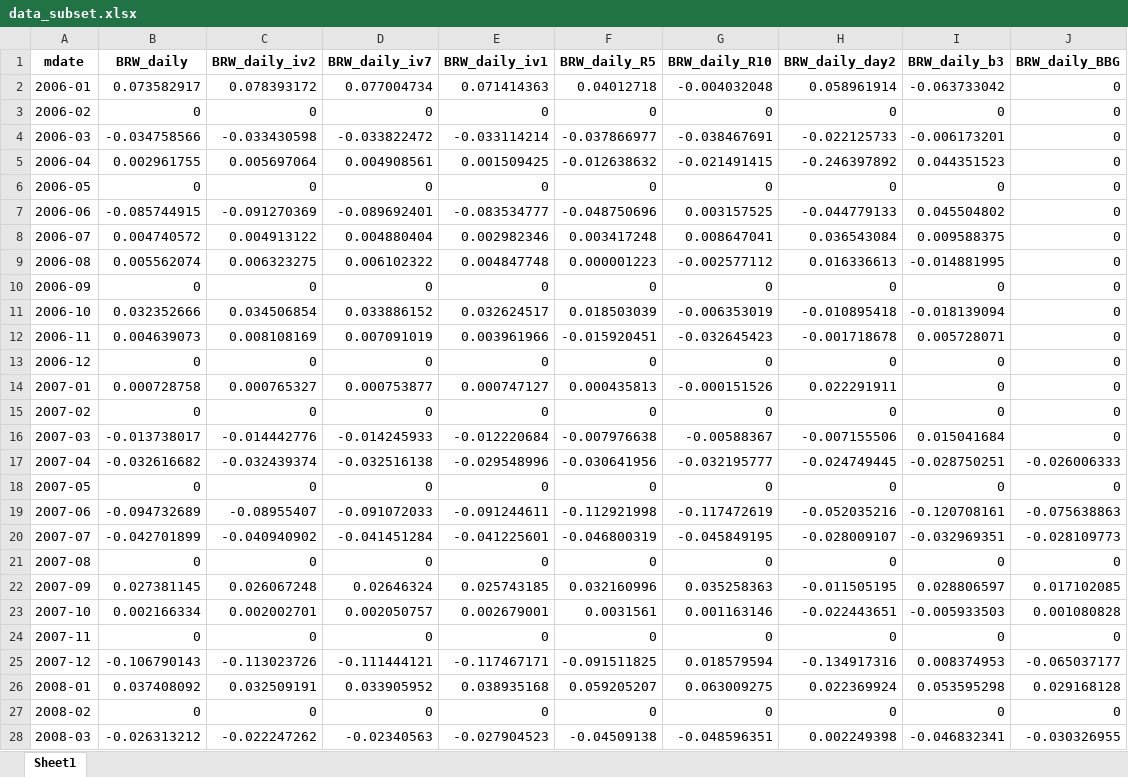
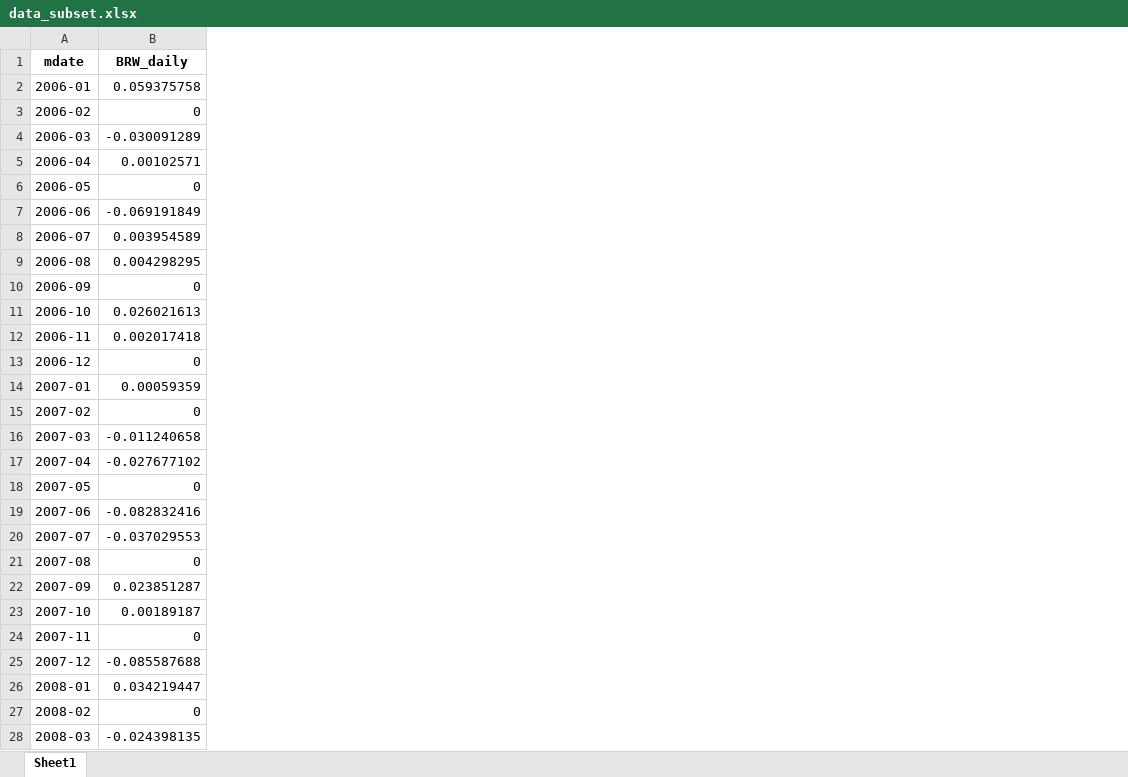
Before and after one commit to araujogab/Monetary-Shocks, an Excel workbook: Brasil/BRW/data_subset.xlsx, sheet Sheet1, drawn as a sheet; only a part is shown; values as stored, in another font and other column widths than the file's, no borders; the diff covers the shown part only; the diff names each change by its address in the sheet, - before the commit and + after, or states it on an @@ line.

```diff
--- a/Brasil/BRW/data_subset.xlsx (sheet Sheet1)
+++ b/Brasil/BRW/data_subset.xlsx (sheet Sheet1)
-column C (BRW_daily_iv2), rows 2-28: 0.078393172 | 0 | -0.033430598 | 0.005697064 | 0 | -0.091270369 | 0.004913122 | 0.006323275 | 0 | 0.034506854 | 0.008108169 | 0 | 0.000765327 | 0 | -0.014442776 | -0.032439374 | 0 | -0.08955407 | -0.040940902 | 0 | 0.026067248 | 0.002002701 | 0 | -0.113023726 | 0.032509191 | 0 | -0.022247262
-column D (BRW_daily_iv7), rows 2-28: 0.077004734 | 0 | -0.033822472 | 0.004908561 | 0 | -0.089692401 | 0.004880404 | 0.006102322 | 0 | 0.033886152 | 0.007091019 | 0 | 0.000753877 | 0 | -0.014245933 | -0.032516138 | 0 | -0.091072033 | -0.041451284 | 0 | 0.02646324 | 0.002050757 | 0 | -0.111444121 | 0.033905952 | 0 | -0.02340563
-column E (BRW_daily_iv1), rows 2-28: 0.071414363 | 0 | -0.033114214 | 0.001509425 | 0 | -0.083534777 | 0.002982346 | 0.004847748 | 0 | 0.032624517 | 0.003961966 | 0 | 0.000747127 | 0 | -0.012220684 | -0.029548996 | 0 | -0.091244611 | -0.041225601 | 0 | 0.025743185 | 0.002679001 | 0 | -0.117467171 | 0.038935168 | 0 | -0.027904523
-column F (BRW_daily_R5), rows 2-28: 0.04012718 | 0 | -0.037866977 | -0.012638632 | 0 | -0.048750696 | 0.003417248 | 0.000001223 | 0 | 0.018503039 | -0.015920451 | 0 | 0.000435813 | 0 | -0.007976638 | -0.030641956 | 0 | -0.112921998 | -0.046800319 | 0 | 0.032160996 | 0.0031561 | 0 | -0.091511825 | 0.059205207 | 0 | -0.04509138
-column G (BRW_daily_R10), rows 2-28: -0.004032048 | 0 | -0.038467691 | -0.021491415 | 0 | 0.003157525 | 0.008647041 | -0.002577112 | 0 | -0.006353019 | -0.032645423 | 0 | -0.000151526 | 0 | -0.00588367 | -0.032195777 | 0 | -0.117472619 | -0.045849195 | 0 | 0.035258363 | 0.001163146 | 0 | 0.018579594 | 0.063009275 | 0 | -0.048596351
-column H (BRW_daily_day2), rows 2-28: 0.058961914 | 0 | -0.022125733 | -0.246397892 | 0 | -0.044779133 | 0.036543084 | 0.016336613 | 0 | -0.010895418 | -0.001718678 | 0 | 0.022291911 | 0 | -0.007155506 | -0.024749445 | 0 | -0.052035216 | -0.028009107 | 0 | -0.011505195 | -0.022443651 | 0 | -0.134917316 | 0.022369924 | 0 | 0.002249398
-column I (BRW_daily_b3), rows 2-28: -0.063733042 | 0 | -0.006173201 | 0.044351523 | 0 | 0.045504802 | 0.009588375 | -0.014881995 | 0 | -0.018139094 | 0.005728071 | 0 | 0 | 0 | 0.015041684 | -0.028750251 | 0 | -0.120708161 | -0.032969351 | 0 | 0.028806597 | -0.005933503 | 0 | 0.008374953 | 0.053595298 | 0 | -0.046832341
-column J (BRW_daily_BBG), rows 2-28: 0 | 0 | 0 | 0 | 0 | 0 | 0 | 0 | 0 | 0 | 0 | 0 | 0 | 0 | 0 | -0.026006333 | 0 | -0.075638863 | -0.028109773 | 0 | 0.017102085 | 0.001080828 | 0 | -0.065037177 | 0.029168128 | 0 | -0.030326955
-B2 (BRW_daily): 0.073582917
+B2 (BRW_daily): 0.059375758
-B4 (BRW_daily): -0.034758566
+B4 (BRW_daily): -0.030091289
-B5 (BRW_daily): 0.002961755
+B5 (BRW_daily): 0.00102571
-B7 (BRW_daily): -0.085744915
+B7 (BRW_daily): -0.069191849
-B8 (BRW_daily): 0.004740572
+B8 (BRW_daily): 0.003954589
-B9 (BRW_daily): 0.005562074
+B9 (BRW_daily): 0.004298295
-B11 (BRW_daily): 0.032352666
+B11 (BRW_daily): 0.026021613
-B12 (BRW_daily): 0.004639073
+B12 (BRW_daily): 0.002017418
-B14 (BRW_daily): 0.000728758
+B14 (BRW_daily): 0.00059359
-B16 (BRW_daily): -0.013738017
+B16 (BRW_daily): -0.011240658
-B17 (BRW_daily): -0.032616682
+B17 (BRW_daily): -0.027677102
-B19 (BRW_daily): -0.094732689
+B19 (BRW_daily): -0.082832416
-B20 (BRW_daily): -0.042701899
+B20 (BRW_daily): -0.037029553
-B22 (BRW_daily): 0.027381145
+B22 (BRW_daily): 0.023851287
-B23 (BRW_daily): 0.002166334
+B23 (BRW_daily): 0.00189187
-B25 (BRW_daily): -0.106790143
+B25 (BRW_daily): -0.085587688
-B26 (BRW_daily): 0.037408092
+B26 (BRW_daily): 0.034219447
-B28 (BRW_daily): -0.026313212
+B28 (BRW_daily): -0.024398135
```
Also changed, not shown: 121 edited cells elsewhere in this sheet, Brasil/IRF/VAR/Narrative_MP_Brazil_Dataset_with_Controls.xlsx, Brasil/IRF/VAR/data_subset.xlsx, 42 other files.
